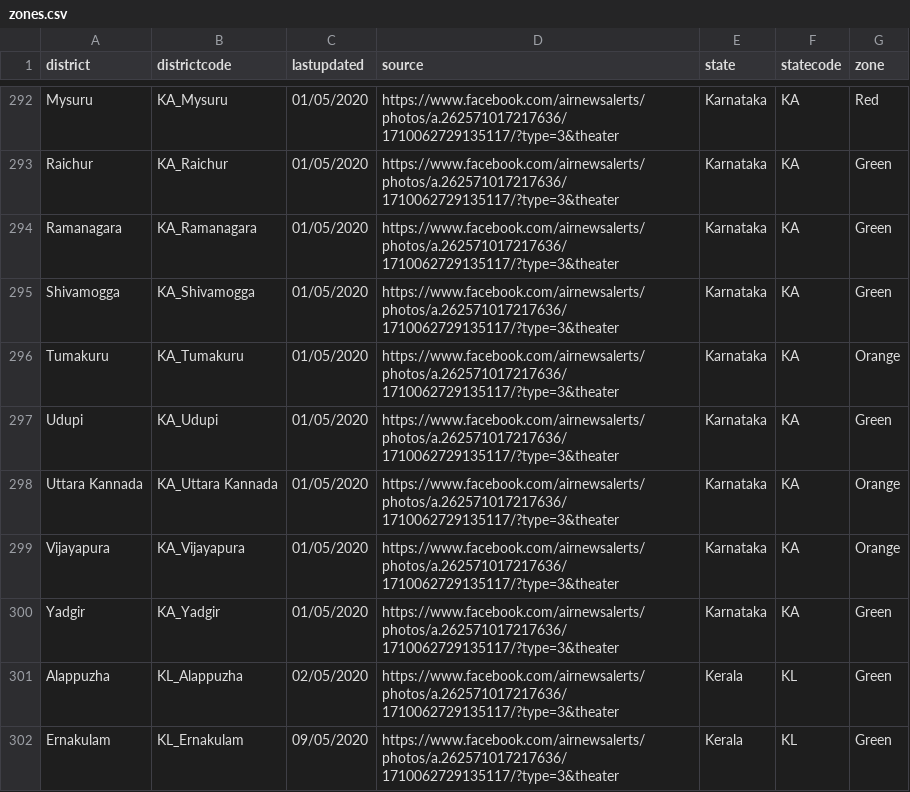
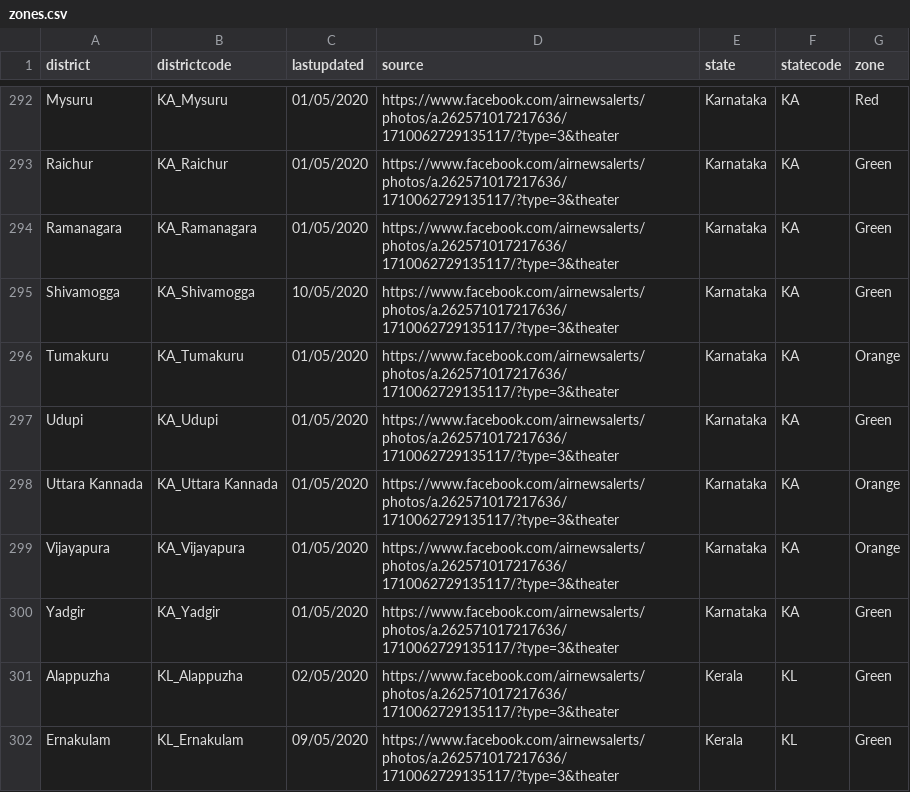
Before and after one commit to imdevskp/covid-19-india-data, a CSV file: zones.csv, drawn as a sheet; only a part is shown, gaps mark what is left out.

```diff
--- a/zones.csv
+++ b/zones.csv
@@ -294,3 +294,3 @@ Raichur,KA_Raichur,01/05/2020,https://www.facebook.com/airnewsalerts/photos/a.26
 Ramanagara,KA_Ramanagara,01/05/2020,https://www.facebook.com/airnewsalerts/photos/a.262571017217636/1710062729135117/?type=3&theater,Karnataka,KA,Green
-Shivamogga,KA_Shivamogga,01/05/2020,https://www.facebook.com/airnewsalerts/photos/a.262571017217636/1710062729135117/?type=3&theater,Karnataka,KA,Green
+Shivamogga,KA_Shivamogga,10/05/2020,https://www.facebook.com/airnewsalerts/photos/a.262571017217636/1710062729135117/?type=3&theater,Karnataka,KA,Green
 Tumakuru,KA_Tumakuru,01/05/2020,https://www.facebook.com/airnewsalerts/photos/a.262571017217636/1710062729135117/?type=3&theater,Karnataka,KA,Orange
```
Also changed, not shown: complete.csv, 3 other files.
